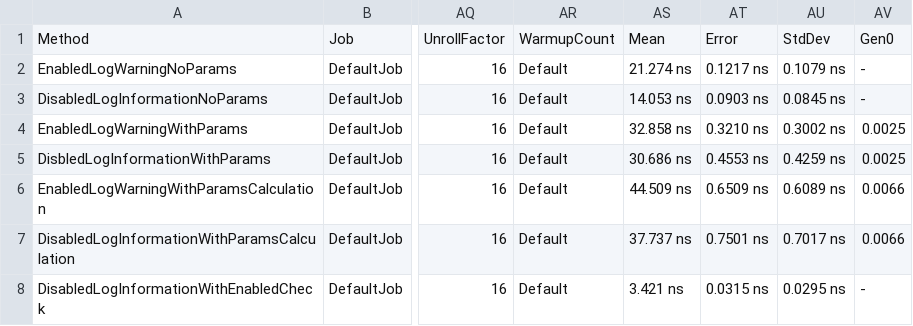
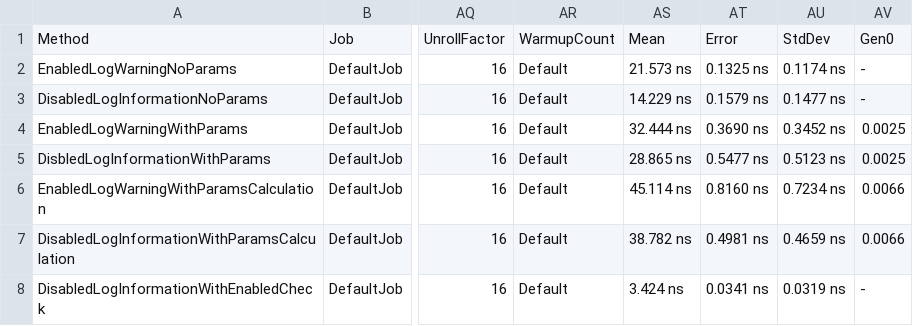
Before and after one commit to PacktPublishing/Modern-Distributed-Tracing-in-.NET, a CSV file: chapter8/logging-benchmark/BenchmarkDotNet.Artifacts/results/logging_benchmark.SimpleLoggerBenchmarks-report.csv, drawn as a sheet; only a part is shown, gaps mark what is left out; the diff names each change by its address in the sheet, - before the commit and + after, or states it on an @@ line.

Commit message:
chapter4 update to .NET 7

```diff
--- a/chapter8/logging-benchmark/BenchmarkDotNet.Artifacts/results/logging_benchmark.SimpleLoggerBenchmarks-report.csv
+++ b/chapter8/logging-benchmark/BenchmarkDotNet.Artifacts/results/logging_benchmark.SimpleLoggerBenchmarks-report.csv
-AS2: 21.274 ns
+AS2: 21.573 ns
-AT2: 0.1217 ns
+AT2: 0.1325 ns
-AU2: 0.1079 ns
+AU2: 0.1174 ns
-AS3: 14.053 ns
+AS3: 14.229 ns
-AT3: 0.0903 ns
+AT3: 0.1579 ns
-AU3: 0.0845 ns
+AU3: 0.1477 ns
-AS4: 32.858 ns
+AS4: 32.444 ns
-AT4: 0.3210 ns
+AT4: 0.3690 ns
-AU4: 0.3002 ns
+AU4: 0.3452 ns
-AS5: 30.686 ns
+AS5: 28.865 ns
-AT5: 0.4553 ns
+AT5: 0.5477 ns
-AU5: 0.4259 ns
+AU5: 0.5123 ns
-AS6: 44.509 ns
+AS6: 45.114 ns
-AT6: 0.6509 ns
+AT6: 0.8160 ns
-AU6: 0.6089 ns
+AU6: 0.7234 ns
-AS7: 37.737 ns
+AS7: 38.782 ns
-AT7: 0.7501 ns
+AT7: 0.4981 ns
-AU7: 0.7017 ns
+AU7: 0.4659 ns
-AS8: 3.421 ns
+AS8: 3.424 ns
-AT8: 0.0315 ns
+AT8: 0.0341 ns
-AU8: 0.0295 ns
+AU8: 0.0319 ns
```
Also changed, not shown: 16 other files.
